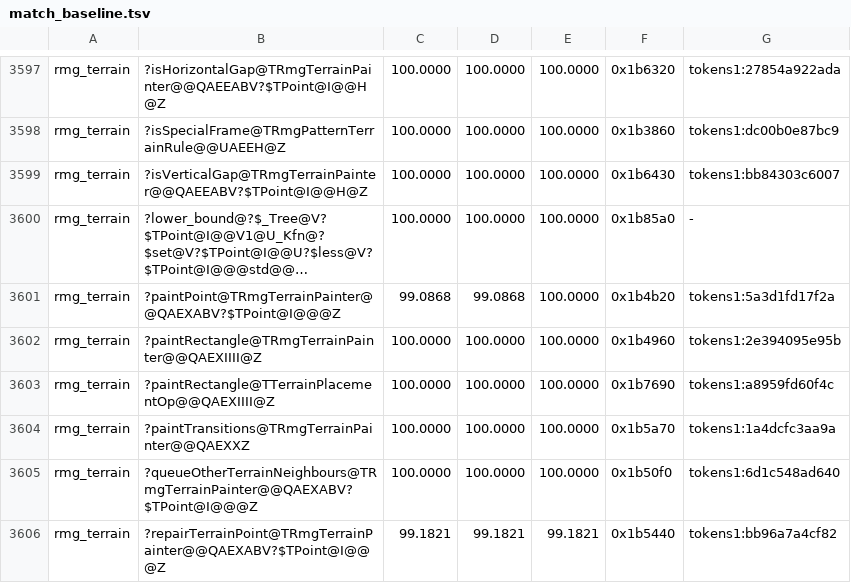
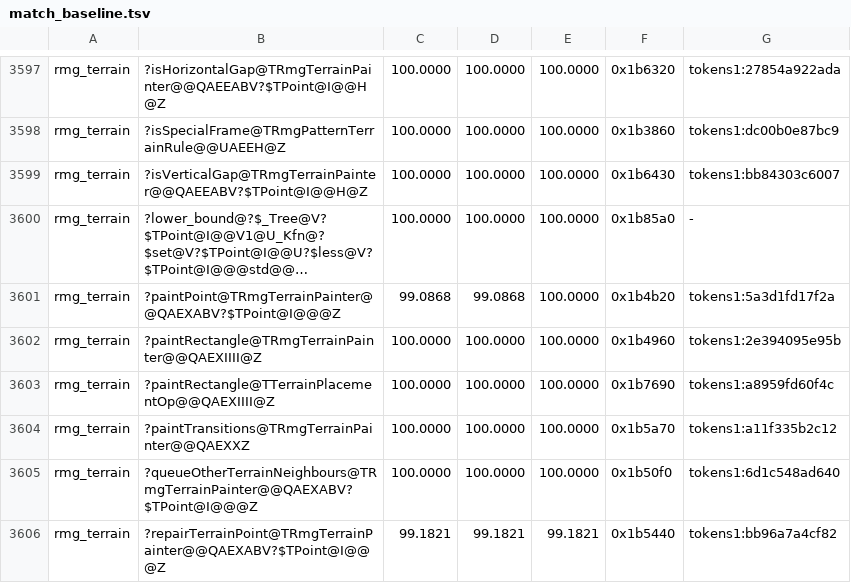
Before and after one commit to philipmendocino/homm3-decomp, a TSV file: config/match_baseline.tsv, drawn as a sheet; only a part is shown, gaps mark what is left out; long unchanged cells end in ….

```diff
--- a/config/match_baseline.tsv
+++ b/config/match_baseline.tsv
@@ -3603,3 +3603,3 @@ rmg_terrain	?paintRectangle@TRmgTerrainPainter@@QAEXIIII@Z	100.0000	100.0000	100
 rmg_terrain	?paintRectangle@TTerrainPlacementOp@@QAEXIIII@Z	100.0000	100.0000	100.0000	0x1b7690	tokens1:a8959fd60f4c
-rmg_terrain	?paintTransitions@TRmgTerrainPainter@@QAEXXZ	100.0000	100.0000	100.0000	0x1b5a70	tokens1:1a4dcfc3aa9a
+rmg_terrain	?paintTransitions@TRmgTerrainPainter@@QAEXXZ	100.0000	100.0000	100.0000	0x1b5a70	tokens1:a11f335b2c12
 rmg_terrain	?queueOtherTerrainNeighbours@TRmgTerrainPainter@@QAEXABV?$TPoint@I@@@Z	100.0000	100.0000	100.0000	0x1b50f0	tokens1:6d1c548ad640
```
Also changed, not shown: config/match_baseline.h3maped.tsv, 2 other files.
